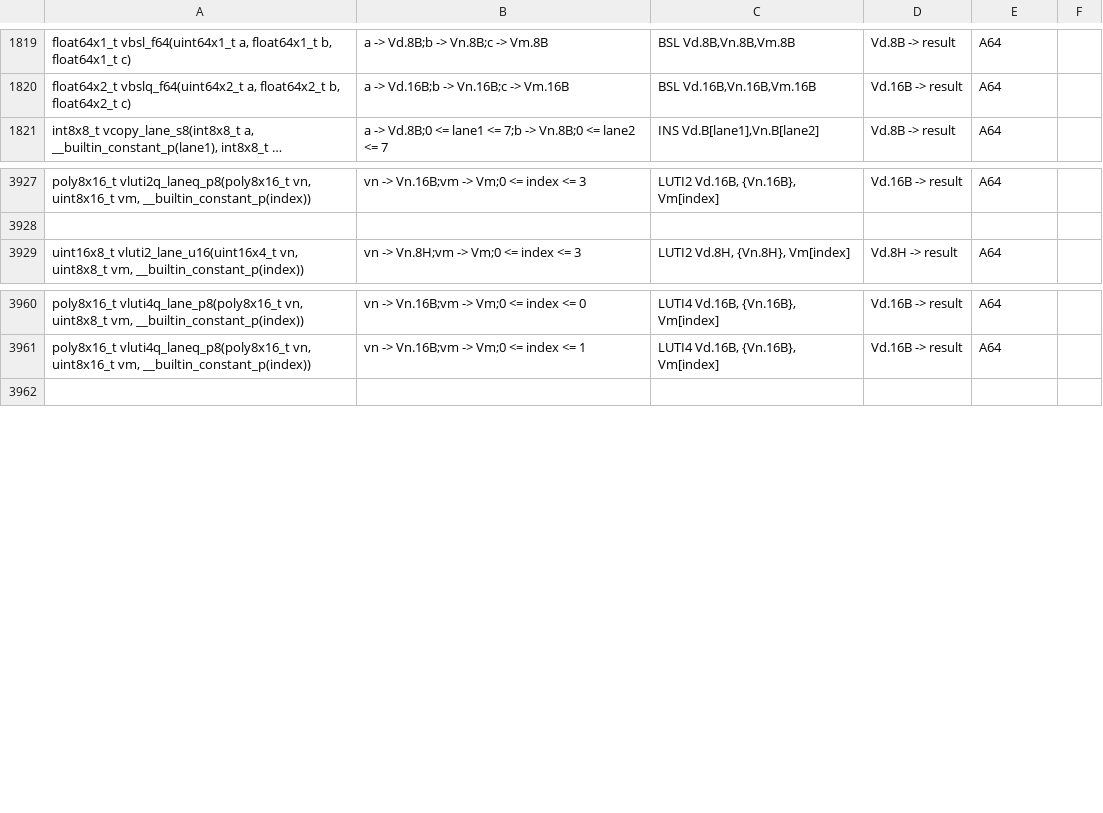
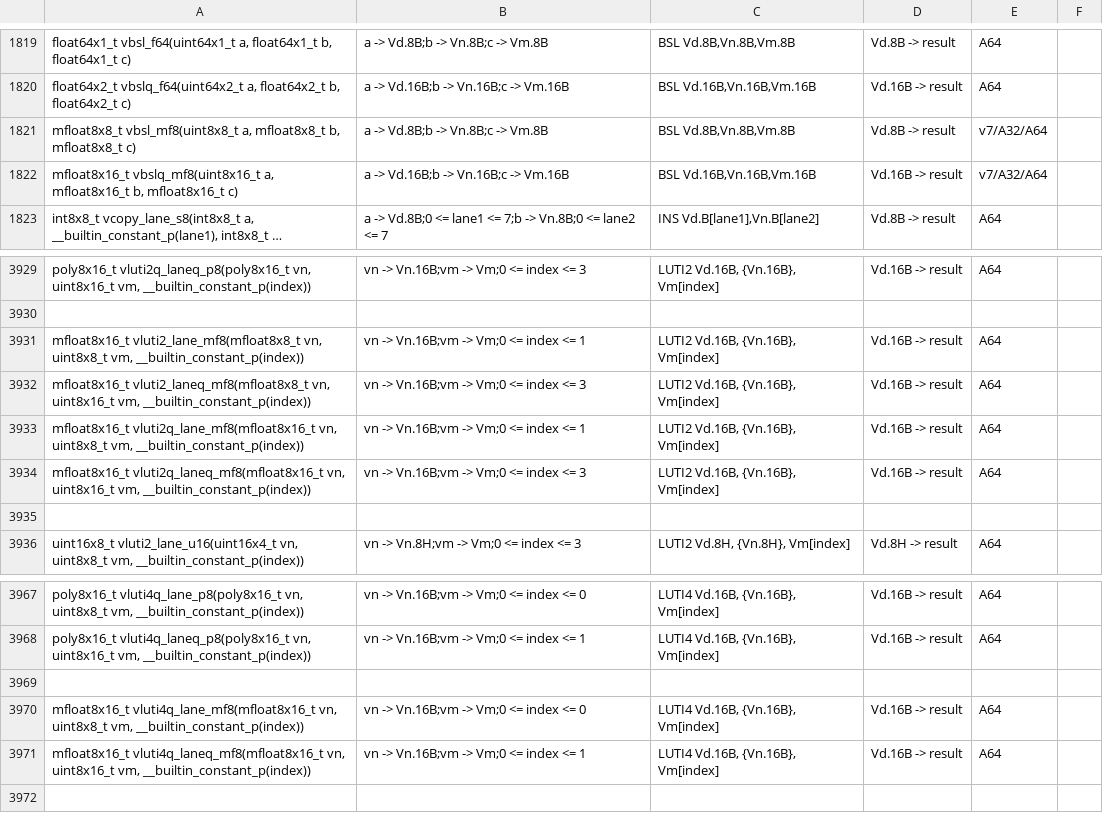
Before and after one commit to ARM-software/acle, a CSV file: tools/intrinsic_db/advsimd.csv, drawn as a sheet; only a part is shown, gaps mark what is left out; long unchanged cells end in …; the diff names each change by its address in the sheet, - before the commit and + after, or states it on an @@ line.

Commit message:
Add mf8 forms of vbsl, vluti2 and vluti4
vbsl has floating-point forms, since the intrinsic can be useful for
blending two different sources.  This patch adds mf8 forms too,
with the same justification.

Also, the FEAT_LUT support was done in parallel with the FP8 support.
The 8-bit forms make sense for mf8 too.

```diff
--- a/tools/intrinsic_db/advsimd.csv
+++ b/tools/intrinsic_db/advsimd.csv
+row 1821: mfloat8x8_t vbsl_mf8(uint8x8_t a, mfloat8x8_t b, mfloat8x8_t c) | a -> Vd.8B;b -> Vn.8B;c -> Vm.8B | BSL Vd.8B,Vn.8B,Vm.8B | Vd.8B -> result | v7/A32/A64
+row 1822: mfloat8x16_t vbslq_mf8(uint8x16_t a, mfloat8x16_t b, mfloat8x16_t c) | a -> Vd.16B;b -> Vn.16B;c -> Vm.16B | BSL Vd.16B,Vn.16B,Vm.16B | Vd.16B -> result | v7/A32/A64
+row 3931: mfloat8x16_t vluti2_lane_mf8(mfloat8x8_t vn, uint8x8_t vm, __builtin_constant_p(index)) | vn -> Vn.16B;vm -> Vm;0 <= index <= 1 | LUTI2 Vd.16B, {Vn.16B}, Vm[index] | Vd.16B -> result | A64
+row 3932: mfloat8x16_t vluti2_laneq_mf8(mfloat8x8_t vn, uint8x16_t vm, __builtin_constant_p(index)) | vn -> Vn.16B;vm -> Vm;0 <= index <= 3 | LUTI2 Vd.16B, {Vn.16B}, Vm[index] | Vd.16B -> result | A64
+row 3933: mfloat8x16_t vluti2q_lane_mf8(mfloat8x16_t vn, uint8x8_t vm, __builtin_constant_p(index)) | vn -> Vn.16B;vm -> Vm;0 <= index <= 1 | LUTI2 Vd.16B, {Vn.16B}, Vm[index] | Vd.16B -> result | A64
+row 3934: mfloat8x16_t vluti2q_laneq_mf8(mfloat8x16_t vn, uint8x16_t vm, __builtin_constant_p(index)) | vn -> Vn.16B;vm -> Vm;0 <= index <= 3 | LUTI2 Vd.16B, {Vn.16B}, Vm[index] | Vd.16B -> result | A64
+row 3935: (empty)
+row 3969: (empty)
+row 3970: mfloat8x16_t vluti4q_lane_mf8(mfloat8x16_t vn, uint8x8_t vm, __builtin_constant_p(index)) | vn -> Vn.16B;vm -> Vm;0 <= index <= 0 | LUTI4 Vd.16B, {Vn.16B}, Vm[index] | Vd.16B -> result | A64
+row 3971: mfloat8x16_t vluti4q_laneq_mf8(mfloat8x16_t vn, uint8x16_t vm, __builtin_constant_p(index)) | vn -> Vn.16B;vm -> Vm;0 <= index <= 1 | LUTI4 Vd.16B, {Vn.16B}, Vm[index] | Vd.16B -> result | A64
```
Also changed, not shown: tools/intrinsic_db/advsimd_classification.csv, 2 other files.
